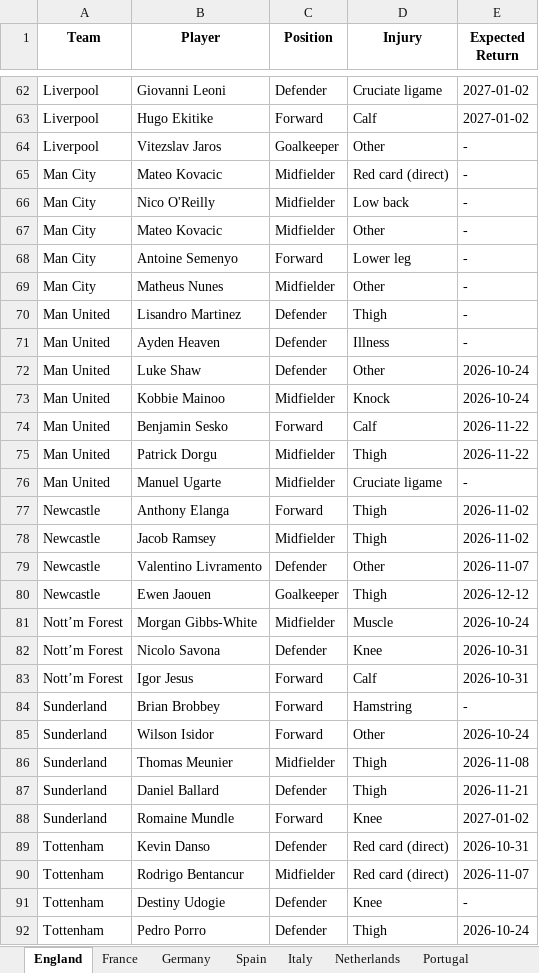
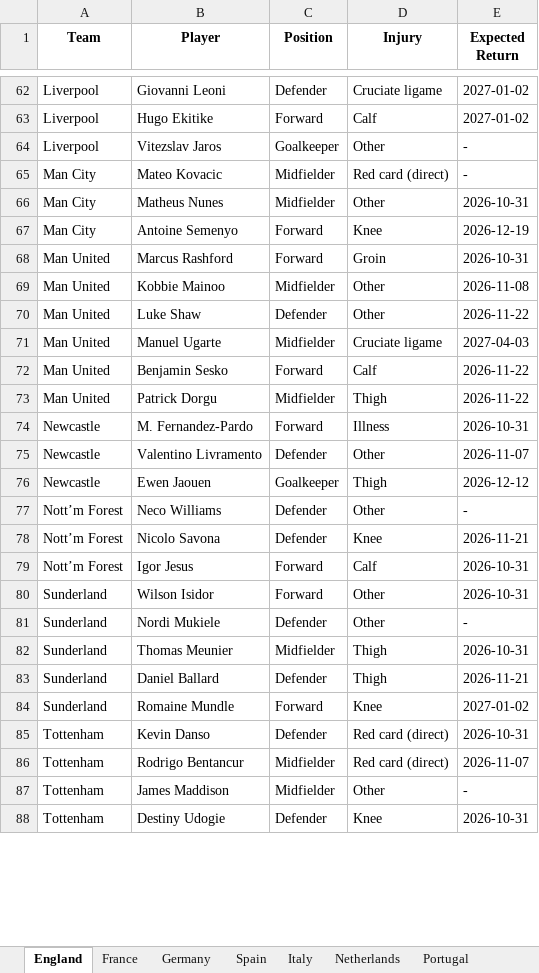
Before and after one commit to Uttam2007110/Football-Projections, an Excel workbook: whoscored/injuries.xlsx, sheet England, drawn as a sheet; only a part is shown, gaps mark what is left out; values as stored, in another font and other column widths than the file's, no borders; removed rows and columns are numbered as before the commit, all else as after; the diff covers the shown part only; the diff names each change by its address in the sheet, - before the commit and + after, or states it on an @@ line.

```diff
--- a/whoscored/injuries.xlsx (sheet England)
+++ b/whoscored/injuries.xlsx (sheet England)
-row 66: Man City | Nico O'Reilly | Midfielder | Low back | -
-row 67: Man City | Mateo Kovacic | Midfielder | Other | -
-row 68: Man City | Antoine Semenyo | Forward | Lower leg | -
-E66 (Expected Return): -
+E66 (Expected Return): 2026-10-31
-row 70: Man United | Lisandro Martinez | Defender | Thigh | -
-row 71: Man United | Ayden Heaven | Defender | Illness | -
+row 67: Man City | Antoine Semenyo | Forward | Knee | 2026-12-19
+row 68: Man United | Marcus Rashford | Forward | Groin | 2026-10-31
+row 69: Man United | Kobbie Mainoo | Midfielder | Other | 2026-11-08
-E70 (Expected Return): 2026-10-24
+E70 (Expected Return): 2026-11-22
-row 73: Man United | Kobbie Mainoo | Midfielder | Knock | 2026-10-24
+row 71: Man United | Manuel Ugarte | Midfielder | Cruciate ligame | 2027-04-03
-row 76: Man United | Manuel Ugarte | Midfielder | Cruciate ligame | -
-B74 (Player): Anthony Elanga
+B74 (Player): M. Fernandez-Pardo
-D74 (Injury): Thigh
+D74 (Injury): Illness
-E74 (Expected Return): 2026-11-02
+E74 (Expected Return): 2026-10-31
-row 78: Newcastle | Jacob Ramsey | Midfielder | Thigh | 2026-11-02
-row 81: Nott’m Forest | Morgan Gibbs-White | Midfielder | Muscle | 2026-10-24
+row 77: Nott’m Forest | Neco Williams | Defender | Other | -
-E78 (Expected Return): 2026-10-31
+E78 (Expected Return): 2026-11-21
-row 84: Sunderland | Brian Brobbey | Forward | Hamstring | -
-E80 (Expected Return): 2026-10-24
+E80 (Expected Return): 2026-10-31
+row 81: Sunderland | Nordi Mukiele | Defender | Other | -
-E82 (Expected Return): 2026-11-08
+E82 (Expected Return): 2026-10-31
+row 87: Tottenham | James Maddison | Midfielder | Other | -
-E88 (Expected Return): -
+E88 (Expected Return): 2026-10-31
-row 92: Tottenham | Pedro Porro | Defender | Thigh | 2026-10-24
```
Also changed, not shown: 13 added rows, 14 removed rows, 2 moved rows and 15 edited cells elsewhere in this sheet, sheet Italy, sheet Germany, sheet France, sheet Spain, sheet Portugal, sheet Netherlands, 1 more sheet, whoscored/Belgium_players.xlsx, whoscored/Belgium_teams.xlsx, 28 other files.
